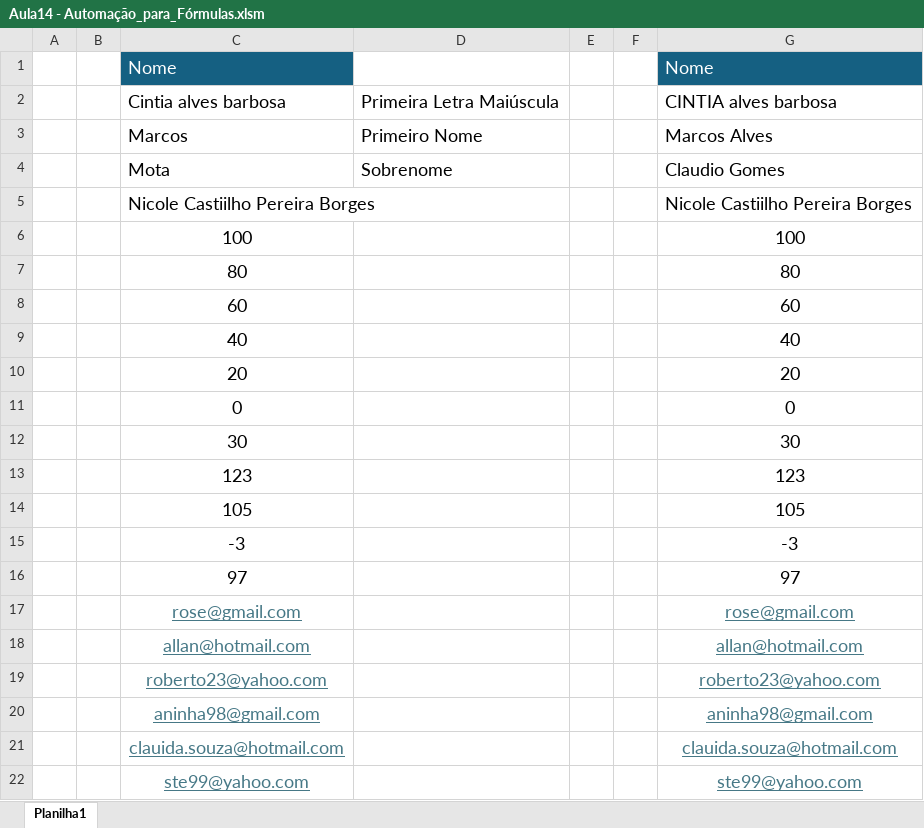
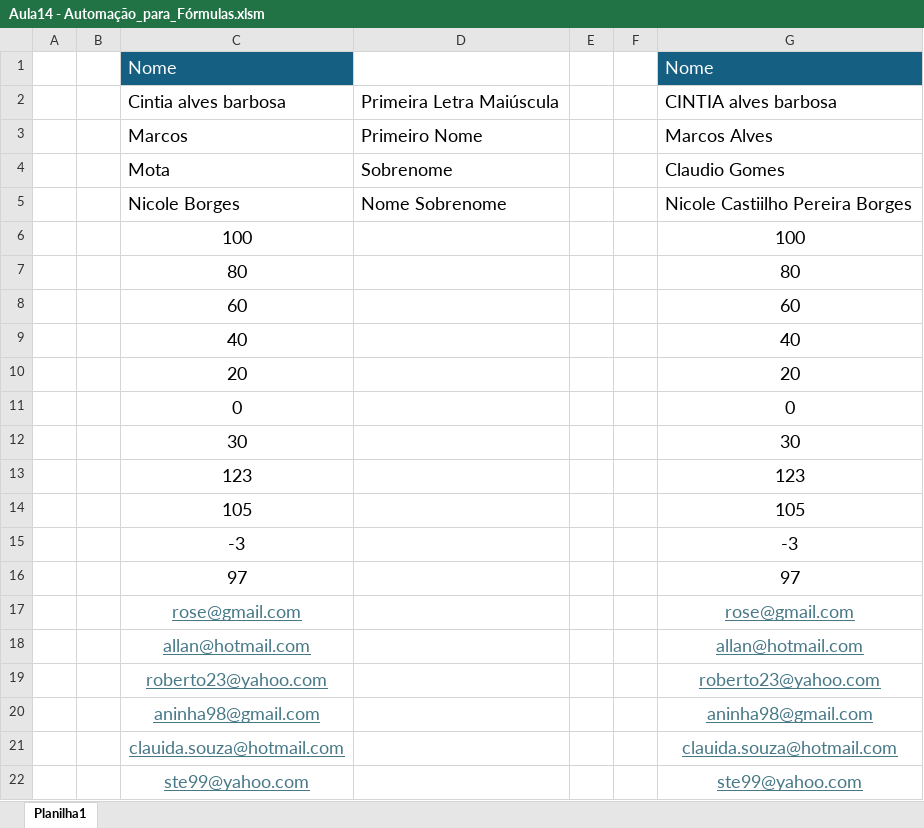
Before and after one commit to Rodr1goCN/EXCEL-POWER-BI, an Excel workbook: Excel/Userform/Aula14 - Automação_para_Fórmulas.xlsm, sheet Planilha1, drawn as a sheet; values as stored, in another font and other column widths than the file's, no borders; removed rows and columns are numbered as before the commit, all else as after; the diff names each change by its address in the sheet, - before the commit and + after, or states it on an @@ line.

Commit message:
Aula14 - Automação_para_Formatação

```diff
--- a/Excel/Userform/Aula14 - Automação_para_Fórmulas.xlsm (sheet Planilha1)
+++ b/Excel/Userform/Aula14 - Automação_para_Fórmulas.xlsm (sheet Planilha1)
-row 5:  |  | Nicole Castiilho Pereira Borges |  |  |  | Nicole Castiilho Pereira Borges
+row 5:  |  | Nicole Borges | Nome Sobrenome |  |  | Nicole Castiilho Pereira Borges
```
